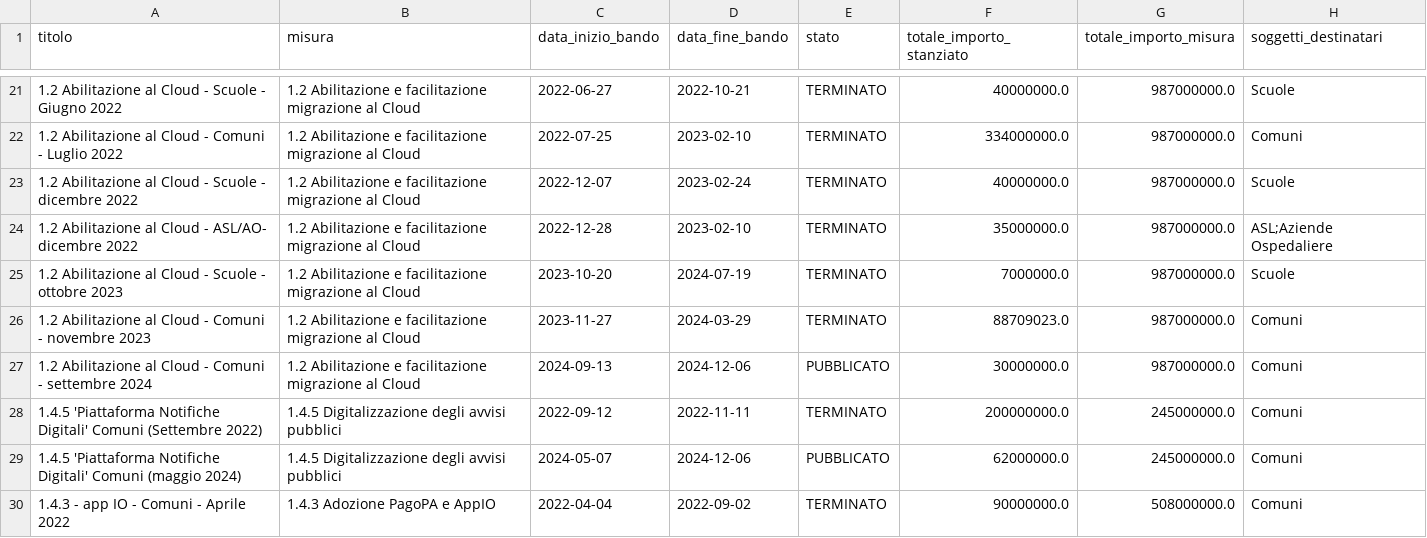
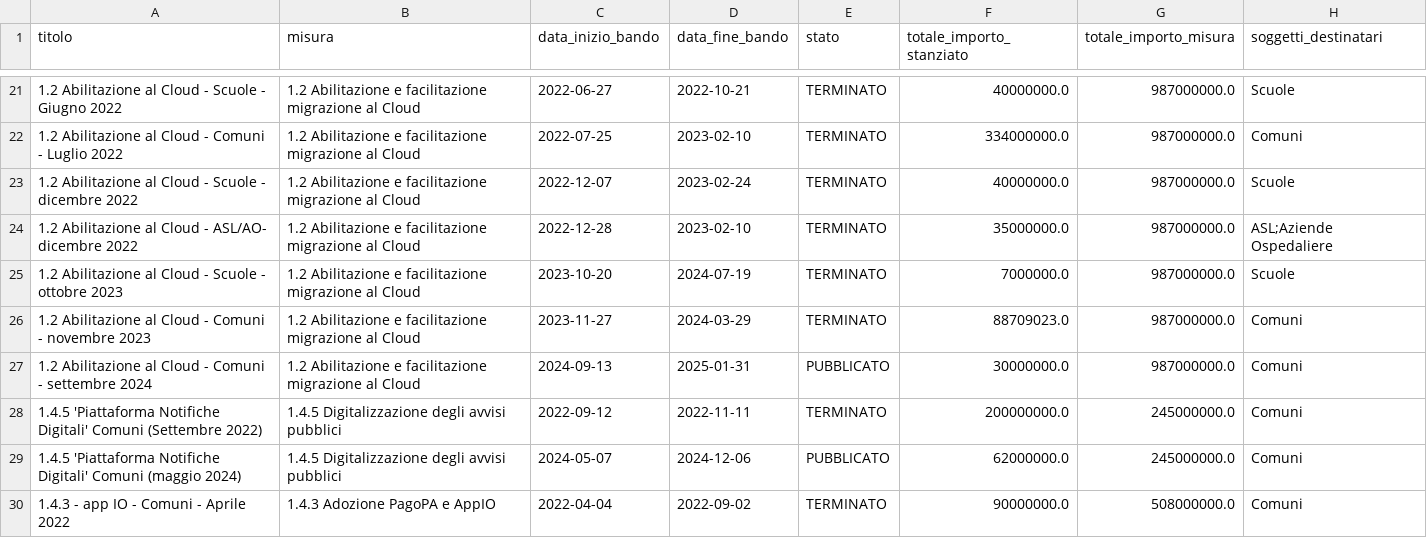
Before and after one commit to teamdigitale/padigitale2026-opendata, a CSV file: data/avvisi.csv, drawn as a sheet; only a part is shown, gaps mark what is left out.

Commit message:
data updated at 2024-11-30T02:30:00.828754+00:00

```diff
--- a/data/avvisi.csv
+++ b/data/avvisi.csv
@@ -26,3 +26,3 @@ titolo,misura,data_inizio_bando,data_fine_bando,stato,totale_importo_stanziato,t
 "1.2 Abilitazione al Cloud - Comuni - novembre 2023","1.2 Abilitazione e facilitazione migrazione al Cloud","2023-11-27","2024-03-29","TERMINATO",88709023.0,987000000.0,"Comuni"
-"1.2 Abilitazione al Cloud - Comuni - settembre 2024","1.2 Abilitazione e facilitazione migrazione al Cloud","2024-09-13","2024-12-06","PUBBLICATO",30000000.0,987000000.0,"Comuni"
+"1.2 Abilitazione al Cloud - Comuni - settembre 2024","1.2 Abilitazione e facilitazione migrazione al Cloud","2024-09-13","2025-01-31","PUBBLICATO",30000000.0,987000000.0,"Comuni"
 "1.4.5 'Piattaforma Notifiche Digitali' Comuni (Settembre 2022)","1.4.5 Digitalizzazione degli avvisi pubblici","2022-09-12","2022-11-11","TERMINATO",200000000.0,245000000.0,"Comuni"
```
Also changed, not shown: data/candidature_altrienti_finanziate.csv, 4 other files.
